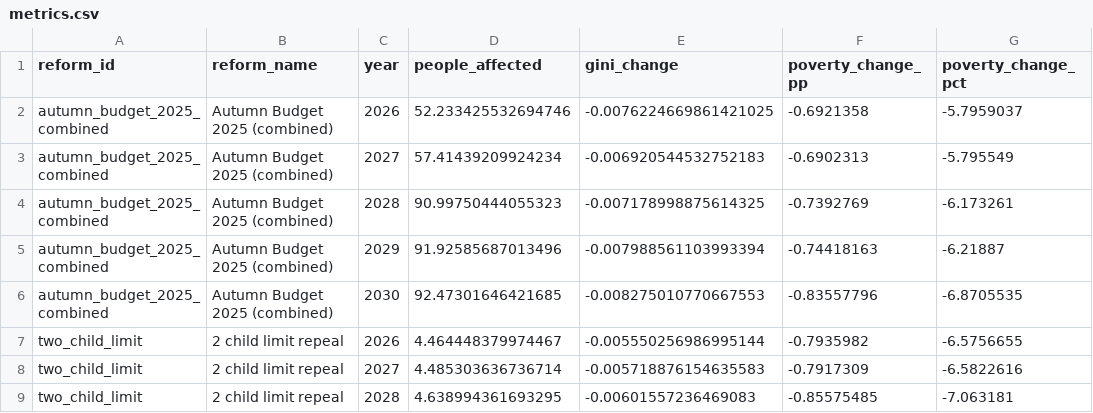
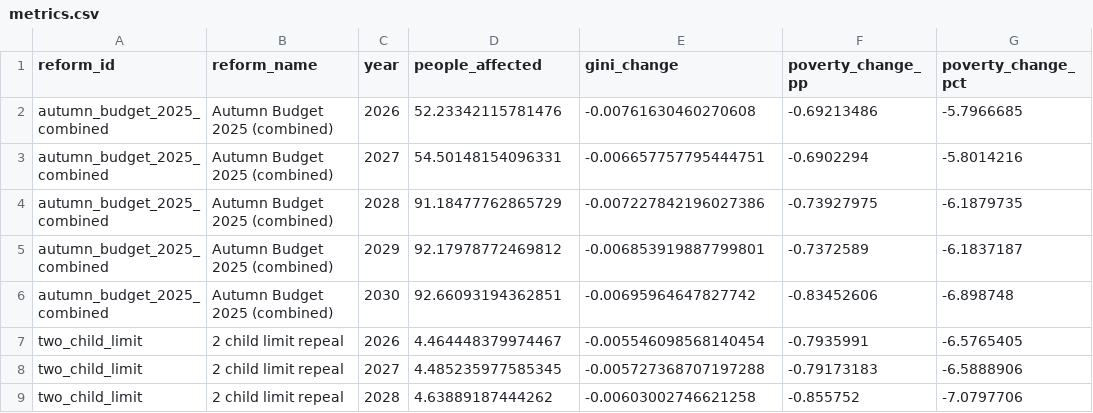
Before and after one commit to PolicyEngine/uk-autumn-budget-dashboard, a CSV file: public/data/metrics.csv, drawn as a sheet; only a part is shown; the diff covers the shown part only.

```diff
--- a/public/data/metrics.csv
+++ b/public/data/metrics.csv
@@ -1,9 +1,9 @@
 reform_id,reform_name,year,people_affected,gini_change,poverty_change_pp,poverty_change_pct
-autumn_budget_2025_combined,Autumn Budget 2025 (combined),2026,52.233425532694746,-0.0076224669861421025,-0.6921358,-5.7959037
-autumn_budget_2025_combined,Autumn Budget 2025 (combined),2027,57.41439209924234,-0.006920544532752183,-0.6902313,-5.795549
-autumn_budget_2025_combined,Autumn Budget 2025 (combined),2028,90.99750444055323,-0.007178998875614325,-0.7392769,-6.173261
-autumn_budget_2025_combined,Autumn Budget 2025 (combined),2029,91.92585687013496,-0.007988561103993394,-0.74418163,-6.21887
-autumn_budget_2025_combined,Autumn Budget 2025 (combined),2030,92.47301646421685,-0.008275010770667553,-0.83557796,-6.8705535
-two_child_limit,2 child limit repeal,2026,4.464448379974467,-0.005550256986995144,-0.7935982,-6.5756655
-two_child_limit,2 child limit repeal,2027,4.485303636736714,-0.005718876154635583,-0.7917309,-6.5822616
-two_child_limit,2 child limit repeal,2028,4.638994361693295,-0.00601557236469083,-0.85575485,-7.063181
+autumn_budget_2025_combined,Autumn Budget 2025 (combined),2026,52.23342115781476,-0.00761630460270608,-0.69213486,-5.7966685
+autumn_budget_2025_combined,Autumn Budget 2025 (combined),2027,54.50148154096331,-0.006657757795444751,-0.6902294,-5.8014216
+autumn_budget_2025_combined,Autumn Budget 2025 (combined),2028,91.18477762865729,-0.007227842196027386,-0.73927975,-6.1879735
+autumn_budget_2025_combined,Autumn Budget 2025 (combined),2029,92.17978772469812,-0.006853919887799801,-0.7372589,-6.1837187
+autumn_budget_2025_combined,Autumn Budget 2025 (combined),2030,92.66093194362851,-0.00695964647827742,-0.83452606,-6.898748
+two_child_limit,2 child limit repeal,2026,4.464448379974467,-0.005546098568140454,-0.7935991,-6.5765405
+two_child_limit,2 child limit repeal,2027,4.485235977585345,-0.005727368707197288,-0.79173183,-6.5888906
+two_child_limit,2 child limit repeal,2028,4.63889187444262,-0.00603002746621258,-0.855752,-7.0797706
```
Also changed, not shown: 98 edited cells elsewhere in this file, public/data/budgetary_impact.csv, public/data/distributional_impact.csv, 5 other files.
